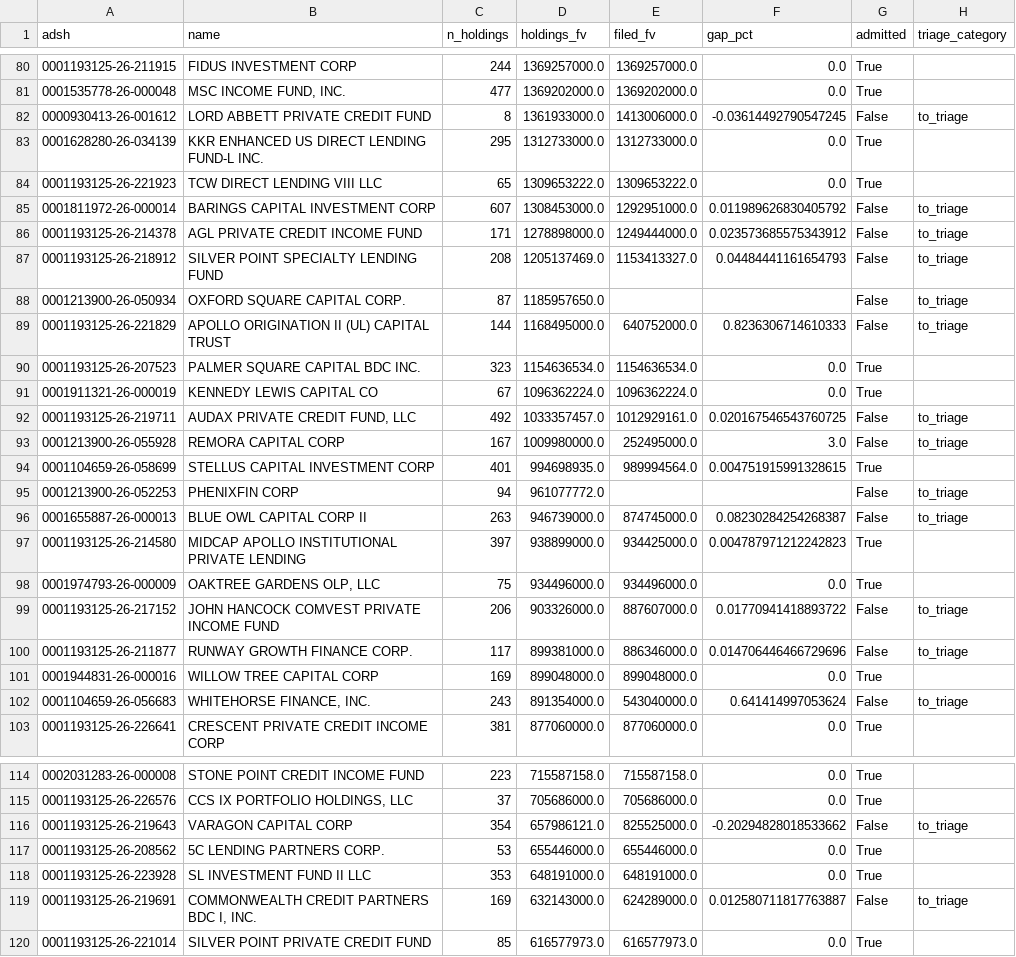
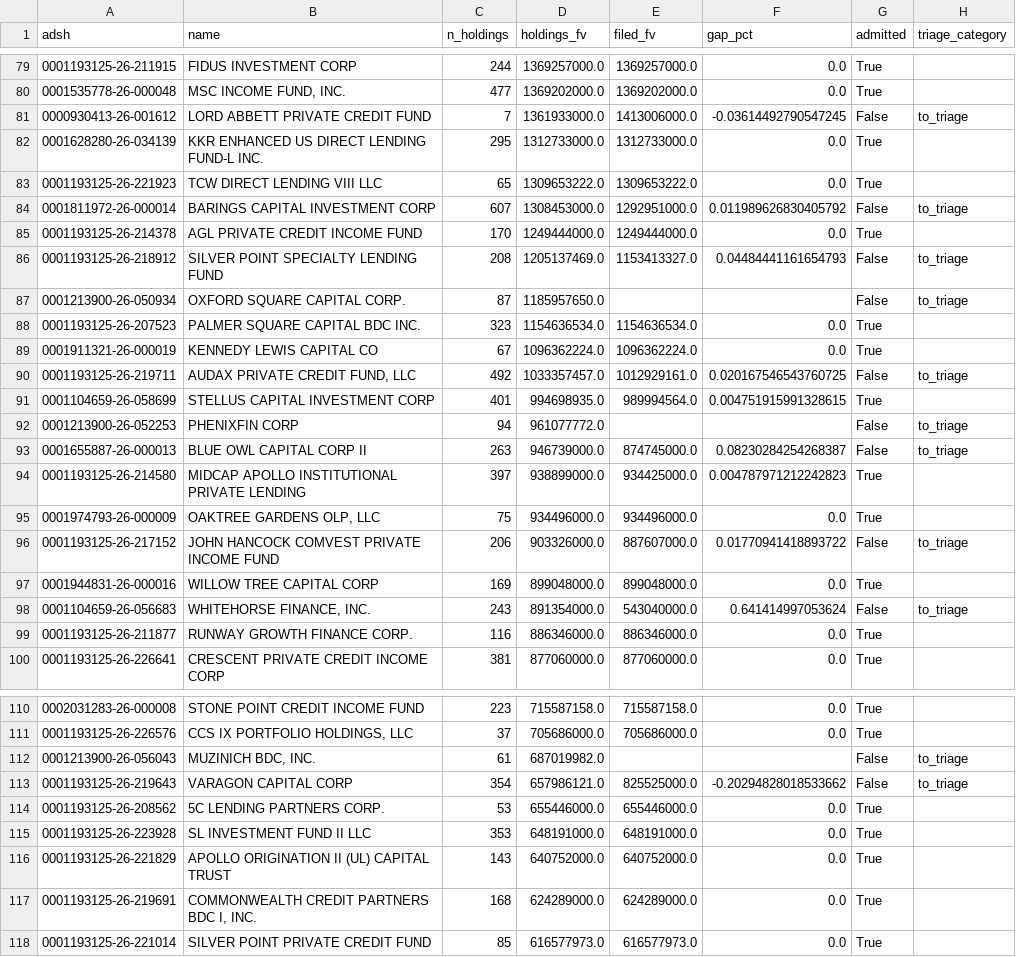
Before and after one commit to BigDataIA-Fall-26-Team-2/DAMG-7245-Project-Lantern-Case-Study-2B-Team-2, a CSV file: cs2b/reports/coverage.csv, drawn as a sheet; only a part is shown, gaps mark what is left out; the diff covers the shown part only.

```diff
--- a/cs2b/reports/coverage.csv
+++ b/cs2b/reports/coverage.csv
@@ -81,3 +80,3 @@ adsh,name,n_holdings,holdings_fv,filed_fv,gap_pct,admitted,triage_category
 0001535778-26-000048,"MSC INCOME FUND, INC.",477,1369202000.0,1369202000.0,0.0,True,
-0000930413-26-001612,LORD ABBETT PRIVATE CREDIT FUND,8,1361933000.0,1413006000.0,-0.03614492790547245,False,to_triage
+0000930413-26-001612,LORD ABBETT PRIVATE CREDIT FUND,7,1361933000.0,1413006000.0,-0.03614492790547245,False,to_triage
 0001628280-26-034139,KKR ENHANCED US DIRECT LENDING FUND-L INC.,295,1312733000.0,1312733000.0,0.0,True,
@@ -85,6 +84,5 @@ adsh,name,n_holdings,holdings_fv,filed_fv,gap_pct,admitted,triage_category
 0001811972-26-000014,BARINGS CAPITAL INVESTMENT CORP,607,1308453000.0,1292951000.0,0.011989626830405792,False,to_triage
-0001193125-26-214378,AGL PRIVATE CREDIT INCOME FUND,171,1278898000.0,1249444000.0,0.023573685575343912,False,to_triage
+0001193125-26-214378,AGL PRIVATE CREDIT INCOME FUND,170,1249444000.0,1249444000.0,0.0,True,
 0001193125-26-218912,SILVER POINT SPECIALTY LENDING FUND,208,1205137469.0,1153413327.0,0.04484441161654793,False,to_triage
 0001213900-26-050934,OXFORD SQUARE CAPITAL CORP.,87,1185957650.0,,,False,to_triage
-0001193125-26-221829,APOLLO ORIGINATION II (UL) CAPITAL TRUST,144,1168495000.0,640752000.0,0.8236306714610333,False,to_triage
 0001193125-26-207523,PALMER SQUARE CAPITAL BDC INC.,323,1154636534.0,1154636534.0,0.0,True,
@@ -92,3 +90,2 @@ adsh,name,n_holdings,holdings_fv,filed_fv,gap_pct,admitted,triage_category
 0001193125-26-219711,"AUDAX PRIVATE CREDIT FUND, LLC",492,1033357457.0,1012929161.0,0.020167546543760725,False,to_triage
-0001213900-26-055928,REMORA CAPITAL CORP,167,1009980000.0,252495000.0,3.0,False,to_triage
 0001104659-26-058699,STELLUS CAPITAL INVESTMENT CORP,401,994698935.0,989994564.0,0.004751915991328615,True,
@@ -99,5 +96,5 @@ adsh,name,n_holdings,holdings_fv,filed_fv,gap_pct,admitted,triage_category
 0001193125-26-217152,JOHN HANCOCK COMVEST PRIVATE INCOME FUND,206,903326000.0,887607000.0,0.01770941418893722,False,to_triage
-0001193125-26-211877,RUNWAY GROWTH FINANCE CORP.,117,899381000.0,886346000.0,0.014706446466729696,False,to_triage
 0001944831-26-000016,WILLOW TREE CAPITAL CORP,169,899048000.0,899048000.0,0.0,True,
 0001104659-26-056683,"WHITEHORSE FINANCE, INC.",243,891354000.0,543040000.0,0.641414997053624,False,to_triage
+0001193125-26-211877,RUNWAY GROWTH FINANCE CORP.,116,886346000.0,886346000.0,0.0,True,
 0001193125-26-226641,CRESCENT PRIVATE CREDIT INCOME CORP,381,877060000.0,877060000.0,0.0,True,
@@ -115,2 +111,3 @@ adsh,name,n_holdings,holdings_fv,filed_fv,gap_pct,admitted,triage_category
 0001193125-26-226576,"CCS IX PORTFOLIO HOLDINGS, LLC",37,705686000.0,705686000.0,0.0,True,
+0001213900-26-056043,"MUZINICH BDC, INC.",61,687019982.0,,,False,to_triage
 0001193125-26-219643,VARAGON CAPITAL CORP,354,657986121.0,825525000.0,-0.20294828018533662,False,to_triage
@@ -118,3 +115,4 @@ adsh,name,n_holdings,holdings_fv,filed_fv,gap_pct,admitted,triage_category
 0001193125-26-223928,SL INVESTMENT FUND II LLC,353,648191000.0,648191000.0,0.0,True,
-0001193125-26-219691,"COMMONWEALTH CREDIT PARTNERS BDC I, INC.",169,632143000.0,624289000.0,0.012580711817763887,False,to_triage
+0001193125-26-221829,APOLLO ORIGINATION II (UL) CAPITAL TRUST,143,640752000.0,640752000.0,0.0,True,
+0001193125-26-219691,"COMMONWEALTH CREDIT PARTNERS BDC I, INC.",168,624289000.0,624289000.0,0.0,True,
 0001193125-26-221014,SILVER POINT PRIVATE CREDIT FUND,85,616577973.0,616577973.0,0.0,True,
```
Also changed, not shown: 9 added rows, 9 removed rows and 8 edited cells elsewhere in this file, cs2b/reports/baseline_diagnostics.csv, cs2b/reports/baseline_reconciliation.csv, 28 other files.
